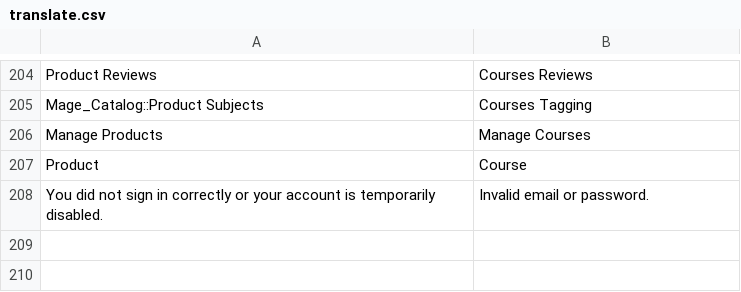
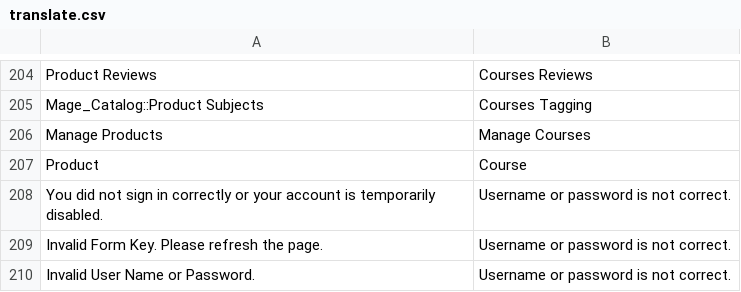
Before and after one commit to 5mehulhelp5/ai-mms, a CSV file: app/design/adminhtml/default/default/locale/en_US/translate.csv, drawn as a sheet; only a part is shown, gaps mark what is left out.

```diff
--- a/app/design/adminhtml/default/default/locale/en_US/translate.csv
+++ b/app/design/adminhtml/default/default/locale/en_US/translate.csv
@@ -207,2 +207,4 @@ Manage Products,Manage Courses
 Product,Course
-You did not sign in correctly or your account is temporarily disabled.,Invalid email or password.
+You did not sign in correctly or your account is temporarily disabled.,Username or password is not correct.
+Invalid Form Key. Please refresh the page.,Username or password is not correct.
+Invalid User Name or Password.,Username or password is not correct.
```
